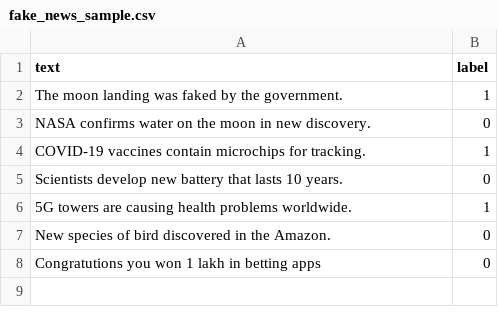
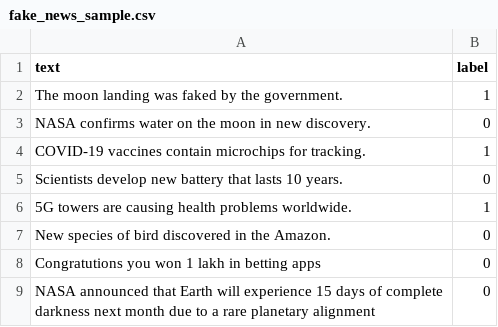
Before and after one commit to Devi09781/Fake-News-Detector, a CSV file: data/fake_news_sample.csv, drawn as a sheet; the diff names each change by its address in the sheet, - before the commit and + after, or states it on an @@ line.

Commit message:
commit

```diff
--- a/data/fake_news_sample.csv
+++ b/data/fake_news_sample.csv
+row 9: NASA announced that Earth will experience 15 days of complete darkness next month due to a rare planetary alignment | 0
```
